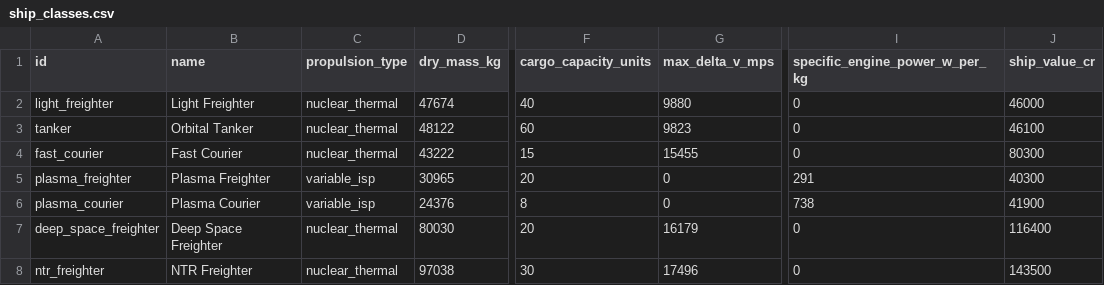
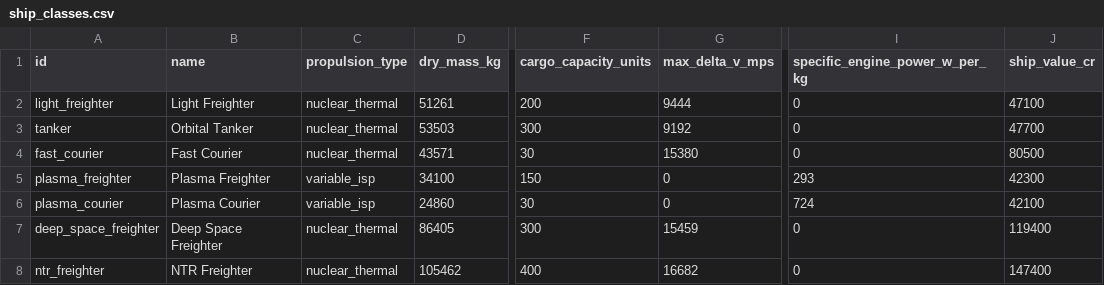
Before and after one commit to irigi/SpaceTrains, a CSV file: data/ship_classes/ship_classes.csv, drawn as a sheet; only a part is shown, gaps mark what is left out; the diff names each change by its address in the sheet, - before the commit and + after, or states it on an @@ line.

```diff
--- a/data/ship_classes/ship_classes.csv
+++ b/data/ship_classes/ship_classes.csv
-D2 (dry_mass_kg): 47674
+D2 (dry_mass_kg): 51261
-F2 (cargo_capacity_units): 40
+F2 (cargo_capacity_units): 200
-G2 (max_delta_v_mps): 9880
+G2 (max_delta_v_mps): 9444
-J2 (ship_value_cr): 46000
+J2 (ship_value_cr): 47100
-D3 (dry_mass_kg): 48122
+D3 (dry_mass_kg): 53503
-F3 (cargo_capacity_units): 60
+F3 (cargo_capacity_units): 300
-G3 (max_delta_v_mps): 9823
+G3 (max_delta_v_mps): 9192
-J3 (ship_value_cr): 46100
+J3 (ship_value_cr): 47700
-D4 (dry_mass_kg): 43222
+D4 (dry_mass_kg): 43571
-F4 (cargo_capacity_units): 15
+F4 (cargo_capacity_units): 30
-G4 (max_delta_v_mps): 15455
+G4 (max_delta_v_mps): 15380
-J4 (ship_value_cr): 80300
+J4 (ship_value_cr): 80500
-D5 (dry_mass_kg): 30965
+D5 (dry_mass_kg): 34100
-F5 (cargo_capacity_units): 20
+F5 (cargo_capacity_units): 150
-I5 (specific_engine_power_w_per_kg): 291
+I5 (specific_engine_power_w_per_kg): 293
-J5 (ship_value_cr): 40300
+J5 (ship_value_cr): 42300
-D6 (dry_mass_kg): 24376
+D6 (dry_mass_kg): 24860
-F6 (cargo_capacity_units): 8
+F6 (cargo_capacity_units): 30
-I6 (specific_engine_power_w_per_kg): 738
+I6 (specific_engine_power_w_per_kg): 724
-J6 (ship_value_cr): 41900
+J6 (ship_value_cr): 42100
-D7 (dry_mass_kg): 80030
+D7 (dry_mass_kg): 86405
-F7 (cargo_capacity_units): 20
+F7 (cargo_capacity_units): 300
-G7 (max_delta_v_mps): 16179
+G7 (max_delta_v_mps): 15459
-J7 (ship_value_cr): 116400
+J7 (ship_value_cr): 119400
-D8 (dry_mass_kg): 97038
+D8 (dry_mass_kg): 105462
-F8 (cargo_capacity_units): 30
+F8 (cargo_capacity_units): 400
-G8 (max_delta_v_mps): 17496
+G8 (max_delta_v_mps): 16682
-J8 (ship_value_cr): 143500
+J8 (ship_value_cr): 147400
```
Also changed, not shown: 7 other files.
